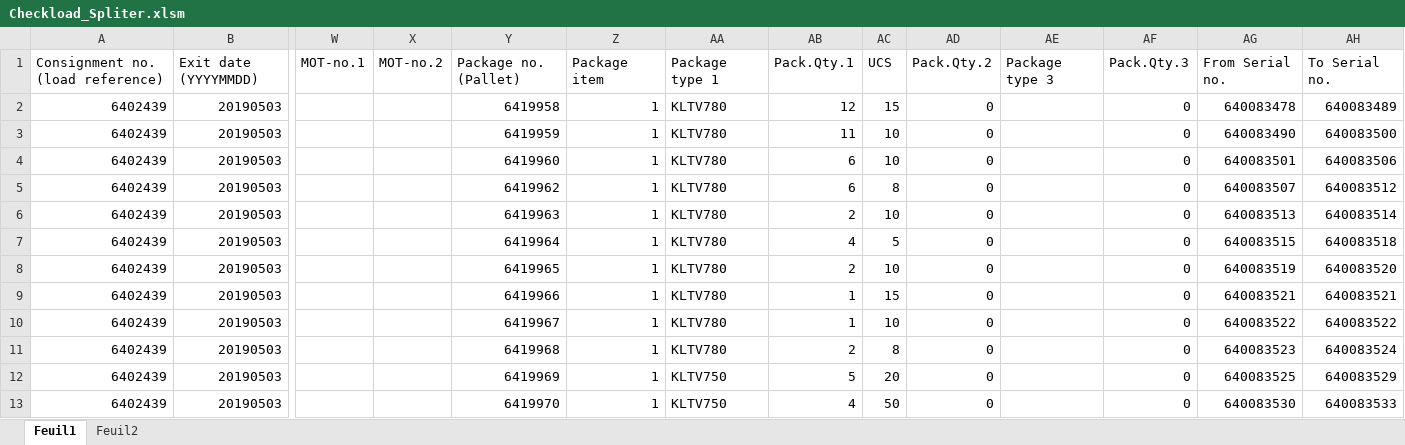
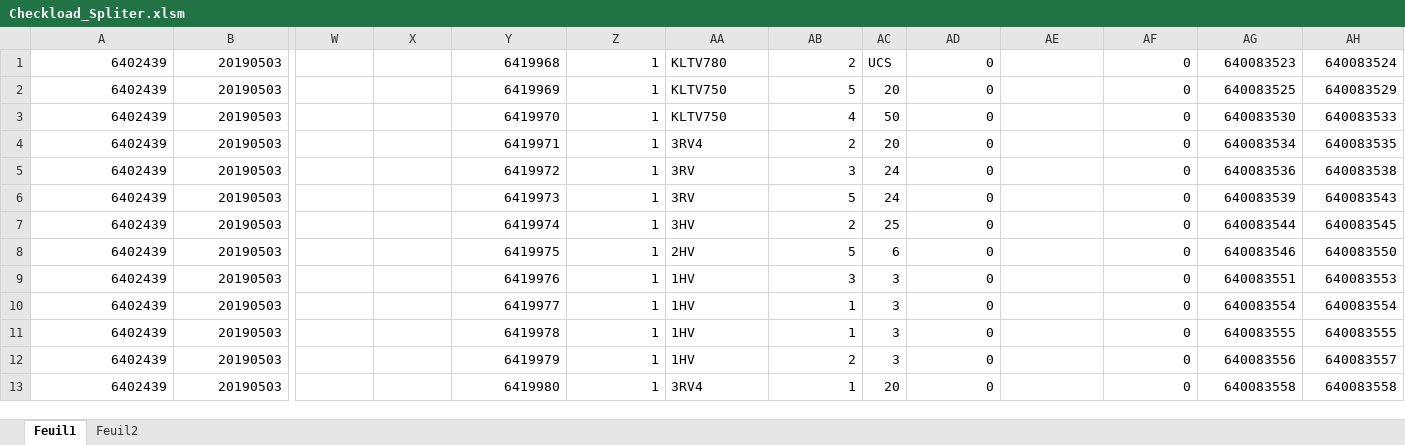
Before and after one commit to EO-SOFT/ePack, an Excel workbook: Documentation/Checkload_Spliter.xlsm, sheet Feuil1, drawn as a sheet; only a part is shown, gaps mark what is left out; the shorter side is filled out with more unchanged rows; values as stored, in another font and other column widths than the file's, no borders; removed rows and columns are numbered as before the commit, all else as after; rows hold the shown columns only; the diff names each change by its address in the sheet, - before the commit and + after, or states it on an @@ line.

Commit message:
1- Update of .csv columns 2- Update of dispatch module interface 3- Update of Select odette labels list query.

```diff
--- a/Documentation/Checkload_Spliter.xlsm (sheet Feuil1)
+++ b/Documentation/Checkload_Spliter.xlsm (sheet Feuil1)
-row 1: Consignment no. (load reference) | Exit date (YYYYMMDD) | MOT-no.1 | MOT-no.2 | Package no. (Pallet) | Package item | Package type 1 | Pack.Qty.1 | UCS | Pack.Qty.2 | Package type 3 | Pack.Qty.3 | From Serial no. | To Serial no.
-row 2: 6402439 | 20190503 |  |  | 6419958 | 1 | KLTV780 | 12 | 15 | 0 |  | 0 | 640083478 | 640083489
-row 3: 6402439 | 20190503 |  |  | 6419959 | 1 | KLTV780 | 11 | 10 | 0 |  | 0 | 640083490 | 640083500
-row 4: 6402439 | 20190503 |  |  | 6419960 | 1 | KLTV780 | 6 | 10 | 0 |  | 0 | 640083501 | 640083506
-row 5: 6402439 | 20190503 |  |  | 6419962 | 1 | KLTV780 | 6 | 8 | 0 |  | 0 | 640083507 | 640083512
-row 6: 6402439 | 20190503 |  |  | 6419963 | 1 | KLTV780 | 2 | 10 | 0 |  | 0 | 640083513 | 640083514
-row 7: 6402439 | 20190503 |  |  | 6419964 | 1 | KLTV780 | 4 | 5 | 0 |  | 0 | 640083515 | 640083518
-row 8: 6402439 | 20190503 |  |  | 6419965 | 1 | KLTV780 | 2 | 10 | 0 |  | 0 | 640083519 | 640083520
-row 9: 6402439 | 20190503 |  |  | 6419966 | 1 | KLTV780 | 1 | 15 | 0 |  | 0 | 640083521 | 640083521
-row 10: 6402439 | 20190503 |  |  | 6419967 | 1 | KLTV780 | 1 | 10 | 0 |  | 0 | 640083522 | 640083522
-AC1: 8
+AC1: UCS
```
Also changed, not shown: sheet Feuil2, 7 other files.
